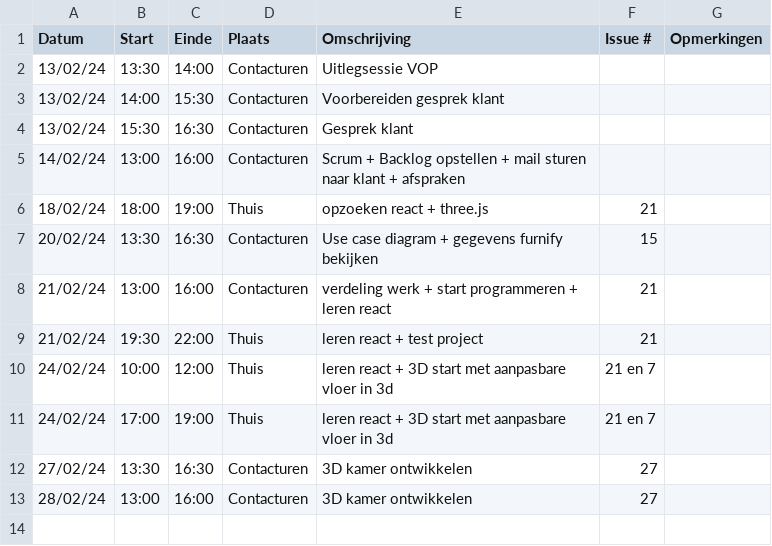
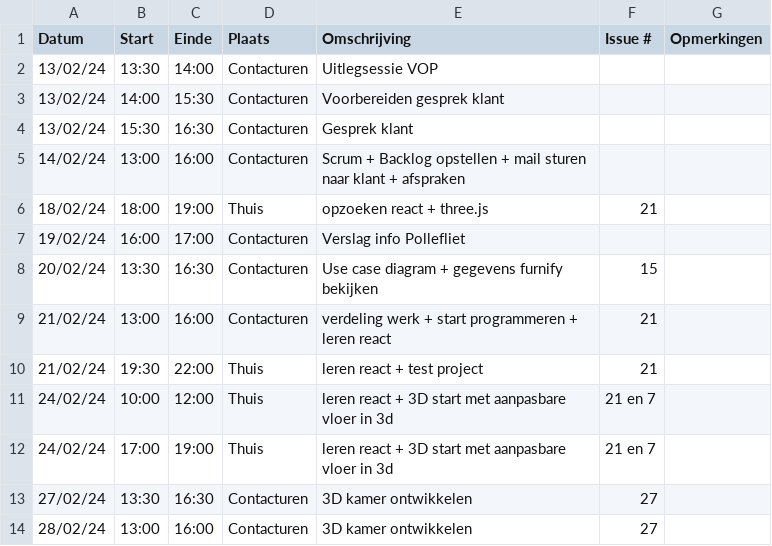
Before and after one commit to wiebe-vandendriessche/furnify, a CSV file: logboeken/Wiebe.Vandendriessche.csv, drawn as a sheet; the diff names each change by its address in the sheet, - before the commit and + after, or states it on an @@ line.

Commit message:
Update Wiebe.Vandendriessche.csv

```diff
--- a/logboeken/Wiebe.Vandendriessche.csv
+++ b/logboeken/Wiebe.Vandendriessche.csv
+row 7: 19/02/24 | 16:00 | 17:00 | Contacturen | Verslag info Pollefliet
```
